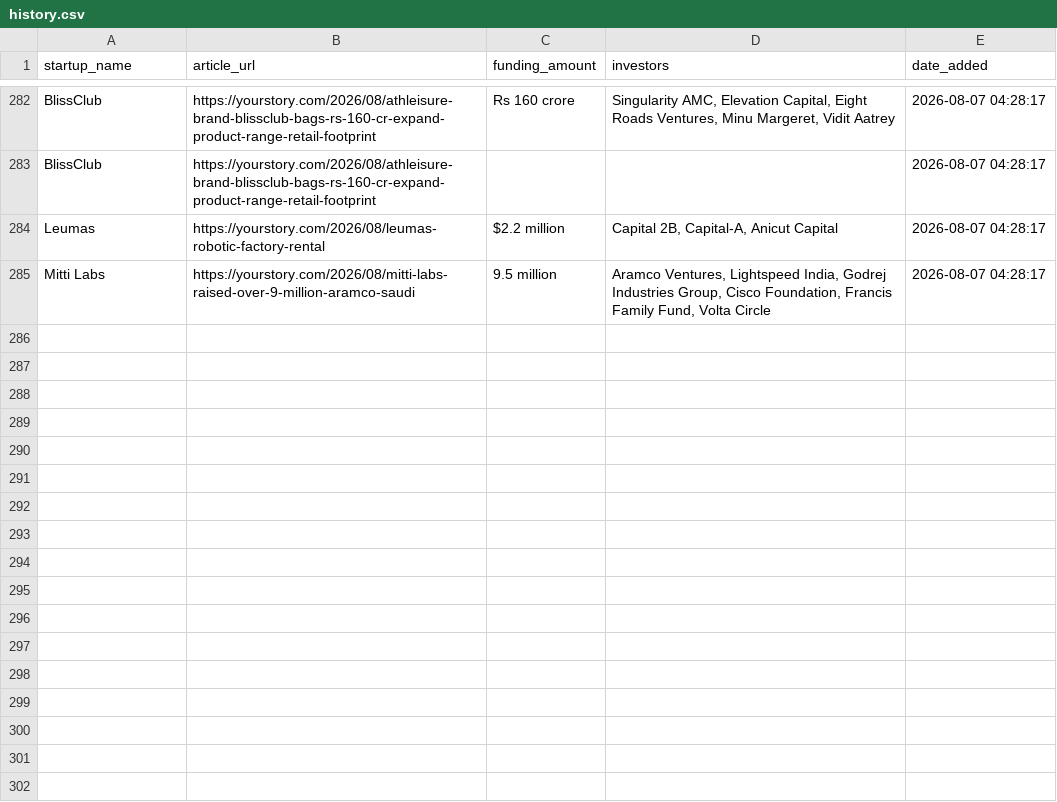
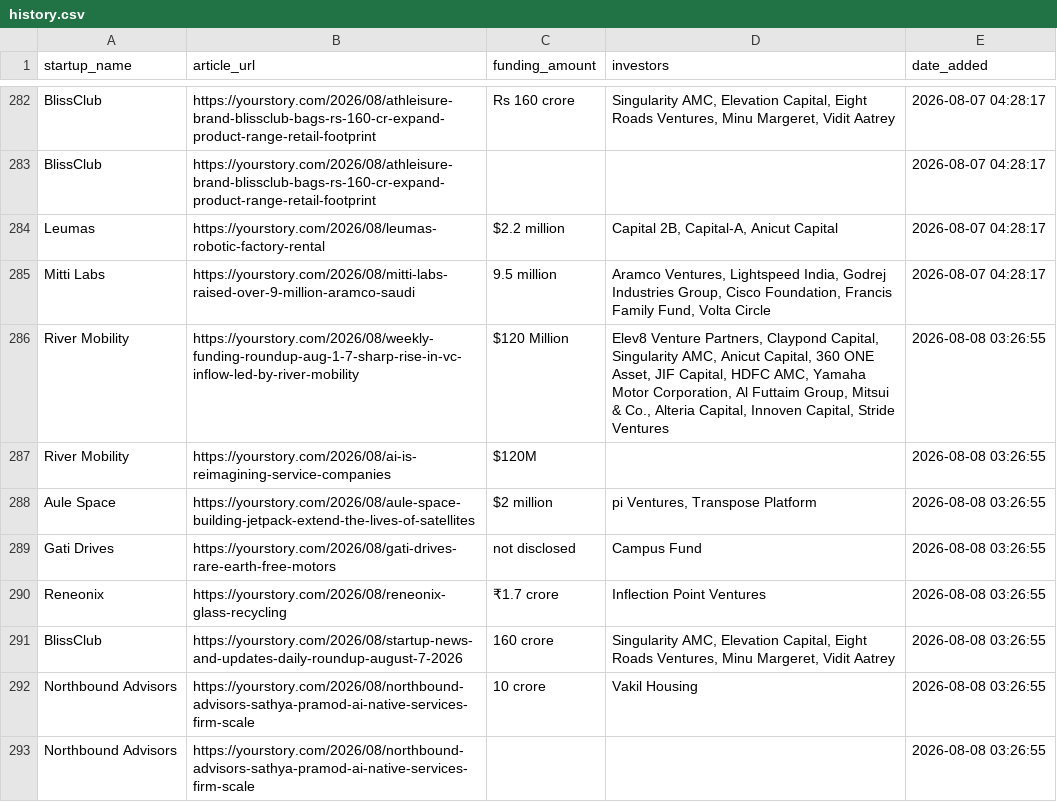
Before and after one commit to PRABAKAR05/startup-intelligence-agent, a CSV file: data/history.csv, drawn as a sheet; only a part is shown, gaps mark what is left out; the diff names each change by its address in the sheet, - before the commit and + after, or states it on an @@ line.

```diff
--- a/data/history.csv
+++ b/data/history.csv
+row 286: River Mobility | https://yourstory.com/2026/08/weekly-funding-roundup-aug-1-7-sharp-rise-in-vc-inflow-led-by-river-mobility | $120 Million | Elev8 Venture Partners, Claypond Capital, Singularity AMC, Anicut Capital, 360 ONE Asset, JIF Capital, HDFC AMC, Yamaha Motor Corporation, Al Futtaim Group, Mitsui & Co., Alteria Capital, Innoven Capital, Stride Ventures | 2026-08-08 03:26:55
+row 287: River Mobility | https://yourstory.com/2026/08/ai-is-reimagining-service-companies | $120M |  | 2026-08-08 03:26:55
+row 288: Aule Space | https://yourstory.com/2026/08/aule-space-building-jetpack-extend-the-lives-of-satellites | $2 million | pi Ventures, Transpose Platform | 2026-08-08 03:26:55
+row 289: Gati Drives | https://yourstory.com/2026/08/gati-drives-rare-earth-free-motors | not disclosed | Campus Fund | 2026-08-08 03:26:55
+row 290: Reneonix | https://yourstory.com/2026/08/reneonix-glass-recycling | ₹1.7 crore | Inflection Point Ventures | 2026-08-08 03:26:55
+row 291: BlissClub | https://yourstory.com/2026/08/startup-news-and-updates-daily-roundup-august-7-2026 | 160 crore | Singularity AMC, Elevation Capital, Eight Roads Ventures, Minu Margeret, Vidit Aatrey | 2026-08-08 03:26:55
+row 292: Northbound Advisors | https://yourstory.com/2026/08/northbound-advisors-sathya-pramod-ai-native-services-firm-scale | 10 crore | Vakil Housing | 2026-08-08 03:26:55
+row 293: Northbound Advisors | https://yourstory.com/2026/08/northbound-advisors-sathya-pramod-ai-native-services-firm-scale |  |  | 2026-08-08 03:26:55
```
